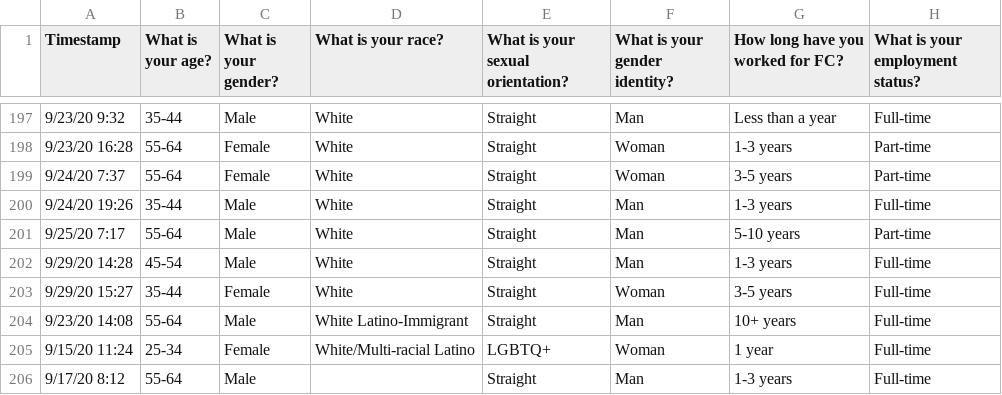
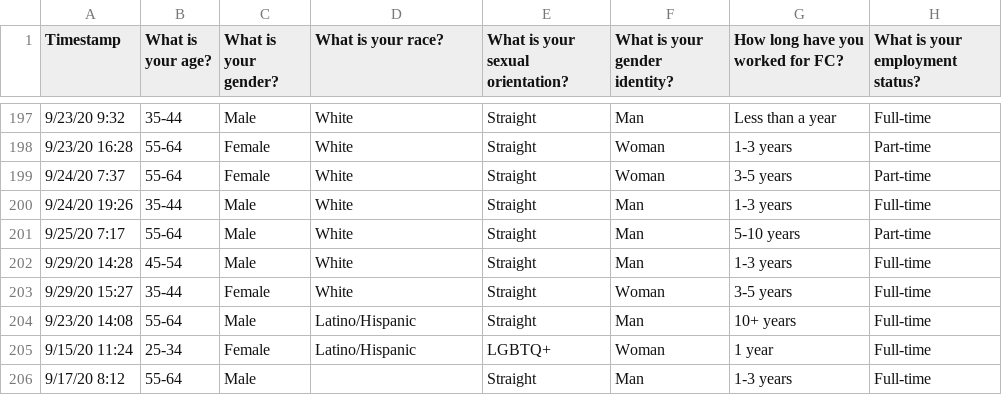
Before and after one commit to bhernan2/DEI-project, a CSV file: DEISurveyFinal.csv, drawn as a sheet; only a part is shown, gaps mark what is left out; the diff covers the shown part only; the diff names each change by its address in the sheet, - before the commit and + after, or states it on an @@ line.

Commit message:
added Spanish and Arabic surveys

```diff
--- a/DEISurveyFinal.csv
+++ b/DEISurveyFinal.csv
-D204 (What is your race?): White Latino-Immigrant
+D204 (What is your race?): Latino/Hispanic
-D205 (What is your race?): White/Multi-racial Latino
+D205 (What is your race?): Latino/Hispanic
```
Also changed, not shown: 9 added rows and 3 edited cells elsewhere in this file.
